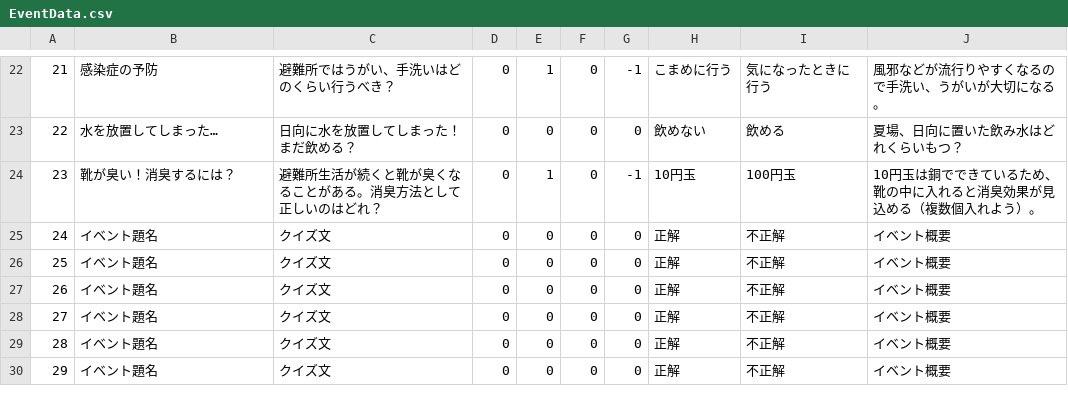
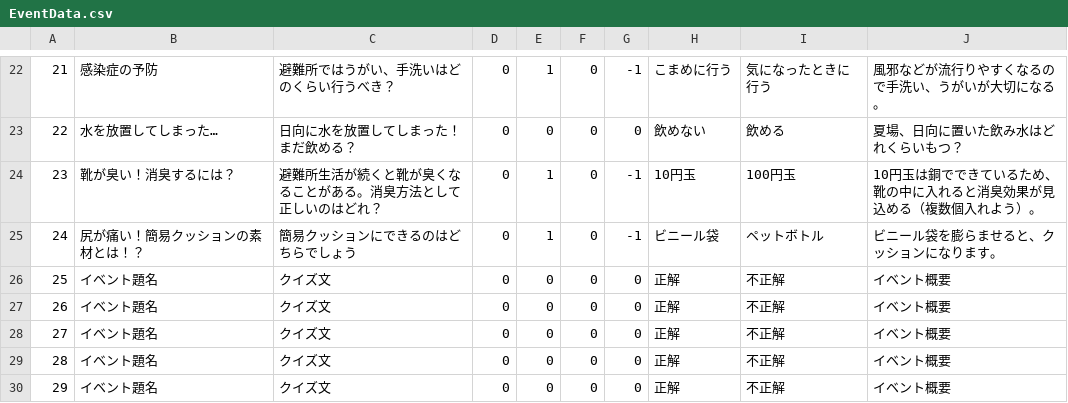
Before and after one commit to CSTmatsunolab/EvaApp, a CSV file: Assets/Resources/EventData.csv, drawn as a sheet; only a part is shown, gaps mark what is left out.

```diff
--- a/Assets/Resources/EventData.csv
+++ b/Assets/Resources/EventData.csv
@@ -24,3 +24,3 @@
 23,靴が臭い！消臭するには？,避難所生活が続くと靴が臭くなることがある。消臭方法として正しいのはどれ？,0,1,0,-1,10円玉,100円玉,10円玉は銅でできているため、靴の中に入れると消臭効果が見込める（複数個入れよう）。
-24,イベント題名,クイズ文,0,0,0,0,正解,不正解,イベント概要
+24,尻が痛い！簡易クッションの素材とは！？,簡易クッションにできるのはどちらでしょう,0,1,0,-1,ビニール袋,ペットボトル,ビニール袋を膨らませると、クッションになります。
 25,イベント題名,クイズ文,0,0,0,0,正解,不正解,イベント概要
```
Also changed, not shown: Assets/Resources/EventResult.csv, Assets/Resources/PlayerData.csv, 34 other files.
